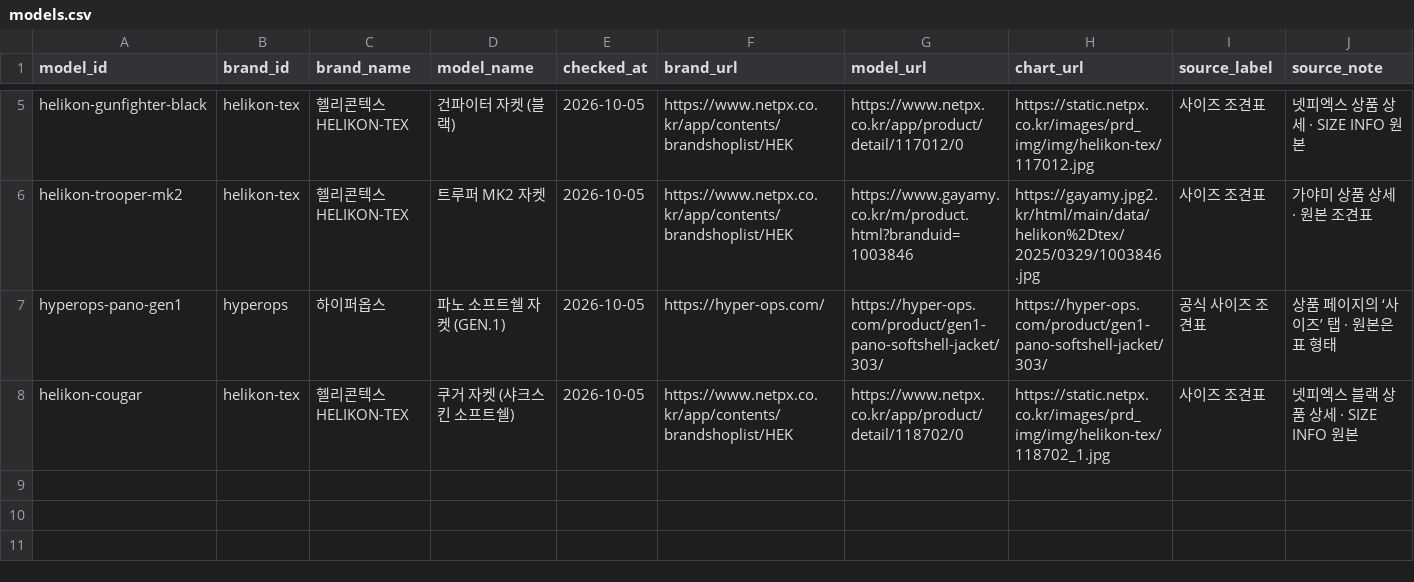
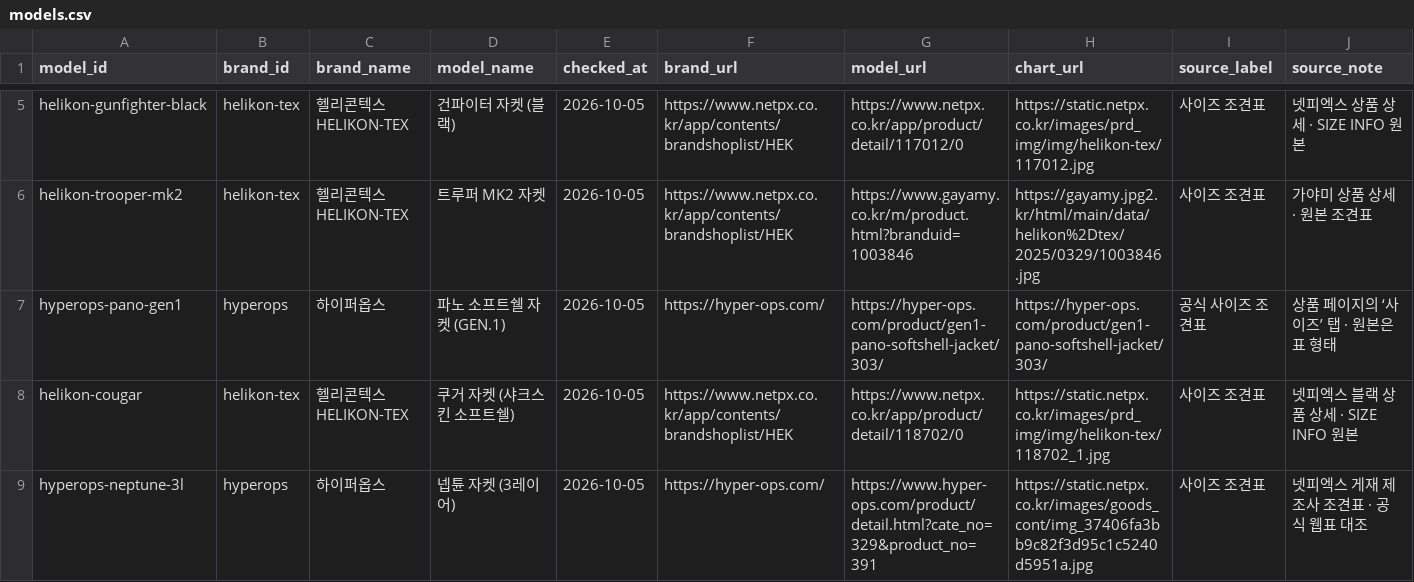
Before and after one commit to ane1235/ane1235.github.io, a CSV file: report/clothes/models.csv, drawn as a sheet; only a part is shown, gaps mark what is left out; rows hold the shown columns only; the diff names each change by its address in the sheet, - before the commit and + after, or states it on an @@ line.

Commit message:
Add Hyperops Neptune 3-layer jacket with audited size chart discrepancy

```diff
--- a/report/clothes/models.csv
+++ b/report/clothes/models.csv
+row 9: hyperops-neptune-3l | hyperops | 하이퍼옵스 | 넵튠 자켓 (3레이어) | 2026-10-05 | https://hyper-ops.com/ | https://www.hyper-ops.com/product/detail.html?cate_no=329&product_no=391 | https://static.netpx.co.kr/images/goods_cont/img_37406fa3bb9c82f3d95c1c5240d5951a.jpg | 사이즈 조견표 | 넷피엑스 게재 제조사 조견표 · 공식 웹표 대조
```
Also changed, not shown: report/clothes/sizes.csv, 3 other files.
